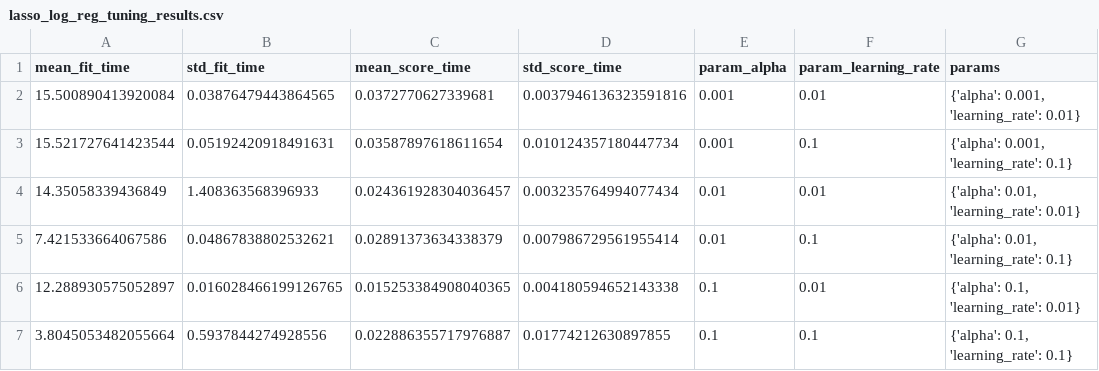
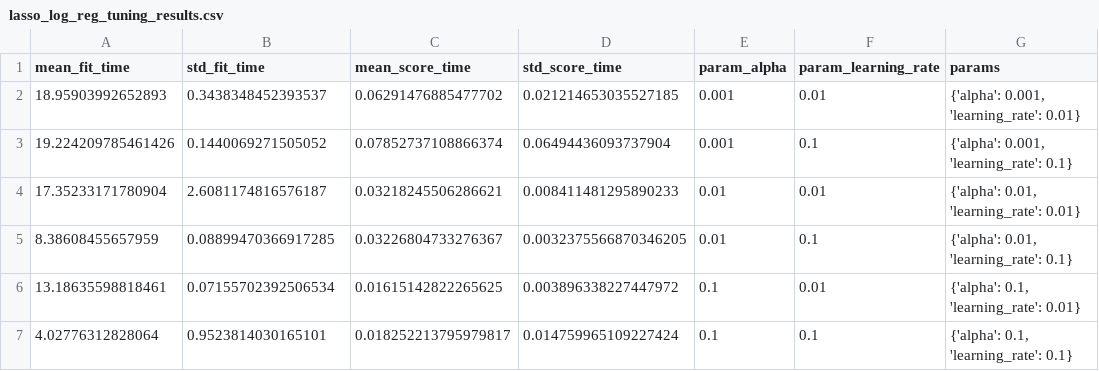
Before and after one commit to abhinav-bhardwaj/project-bogosort, a CSV file: analysis_and_inference/models/lasso_log_reg/outputs/lasso_log_reg_tuning_results.csv, drawn as a sheet; only a part is shown; the diff names each change by its address in the sheet, - before the commit and + after, or states it on an @@ line.

Commit message:
Model Evaluation JSON generation; API, Application Docs

```diff
--- a/analysis_and_inference/models/lasso_log_reg/outputs/lasso_log_reg_tuning_results.csv
+++ b/analysis_and_inference/models/lasso_log_reg/outputs/lasso_log_reg_tuning_results.csv
-A2 (mean_fit_time): 15.500890413920084
+A2 (mean_fit_time): 18.95903992652893
-B2 (std_fit_time): 0.03876479443864565
+B2 (std_fit_time): 0.3438348452393537
-C2 (mean_score_time): 0.0372770627339681
+C2 (mean_score_time): 0.06291476885477702
-D2 (std_score_time): 0.0037946136323591816
+D2 (std_score_time): 0.021214653035527185
-A3 (mean_fit_time): 15.521727641423544
+A3 (mean_fit_time): 19.224209785461426
-B3 (std_fit_time): 0.05192420918491631
+B3 (std_fit_time): 0.1440069271505052
-C3 (mean_score_time): 0.03587897618611654
+C3 (mean_score_time): 0.07852737108866374
-D3 (std_score_time): 0.010124357180447734
+D3 (std_score_time): 0.06494436093737904
-A4 (mean_fit_time): 14.35058339436849
+A4 (mean_fit_time): 17.35233171780904
-B4 (std_fit_time): 1.408363568396933
+B4 (std_fit_time): 2.6081174816576187
-C4 (mean_score_time): 0.024361928304036457
+C4 (mean_score_time): 0.03218245506286621
-D4 (std_score_time): 0.003235764994077434
+D4 (std_score_time): 0.008411481295890233
-A5 (mean_fit_time): 7.421533664067586
+A5 (mean_fit_time): 8.38608455657959
-B5 (std_fit_time): 0.04867838802532621
+B5 (std_fit_time): 0.08899470366917285
-C5 (mean_score_time): 0.02891373634338379
+C5 (mean_score_time): 0.03226804733276367
-D5 (std_score_time): 0.007986729561955414
+D5 (std_score_time): 0.0032375566870346205
-A6 (mean_fit_time): 12.288930575052897
+A6 (mean_fit_time): 13.18635598818461
-B6 (std_fit_time): 0.016028466199126765
+B6 (std_fit_time): 0.07155702392506534
-C6 (mean_score_time): 0.015253384908040365
+C6 (mean_score_time): 0.01615142822265625
-D6 (std_score_time): 0.004180594652143338
+D6 (std_score_time): 0.003896338227447972
-A7 (mean_fit_time): 3.8045053482055664
+A7 (mean_fit_time): 4.02776312828064
-B7 (std_fit_time): 0.5937844274928556
+B7 (std_fit_time): 0.9523814030165101
-C7 (mean_score_time): 0.022886355717976887
+C7 (mean_score_time): 0.018252213795979817
-D7 (std_score_time): 0.01774212630897855
+D7 (std_score_time): 0.014759965109227424
```
Also changed, not shown: analysis_and_inference/models/ensemble/outputs/evaluation/false_positives.csv, analysis_and_inference/models/random_forest/outputs/evaluation/false_positives.csv, 10 other files.
